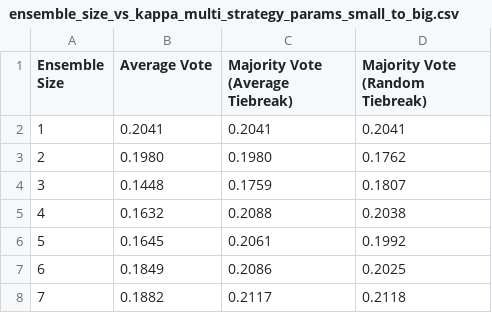
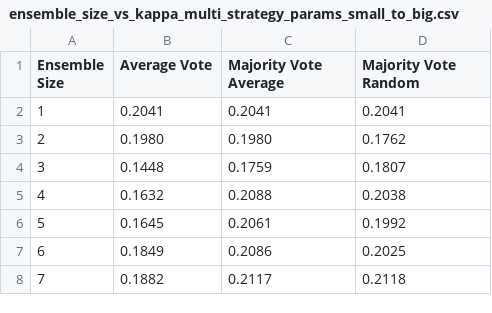
Before and after one commit to julianbht/llm-ensemble, a CSV file: artifacts/tables/ensemble_size_vs_kappa_multi_strategy_params_small_to_big.csv, drawn as a sheet.

```diff
--- a/artifacts/tables/ensemble_size_vs_kappa_multi_strategy_params_small_to_big.csv
+++ b/artifacts/tables/ensemble_size_vs_kappa_multi_strategy_params_small_to_big.csv
@@ -1,2 +1,2 @@
-Ensemble Size,Average Vote,Majority Vote (Average Tiebreak),Majority Vote (Random Tiebreak)
+Ensemble Size,Average Vote,Majority Vote Average,Majority Vote Random
 1,0.2041,0.2041,0.2041
```
Also changed, not shown: 2 other files.
